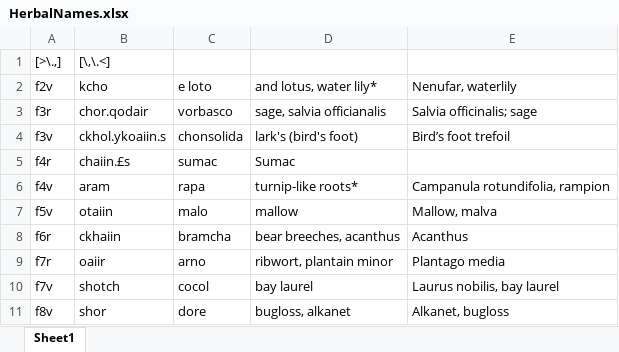
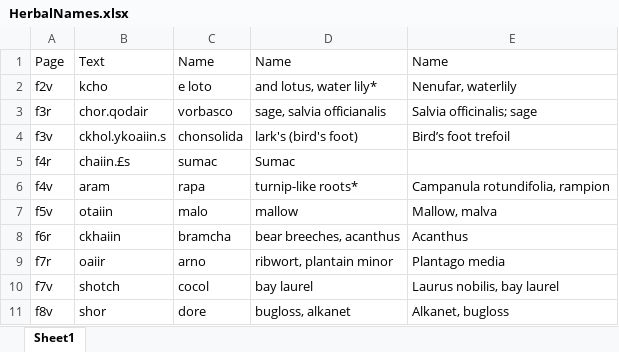
Before and after one commit to newtfire/voynichTEI, an Excel workbook: xlsx/HerbalNames.xlsx, sheet Sheet1, drawn as a sheet; values as stored, in another font and other column widths than the file's, no borders; removed rows and columns are numbered as before the commit, all else as after; the diff names each change by its address in the sheet, - before the commit and + after, or states it on an @@ line.

```diff
--- a/xlsx/HerbalNames.xlsx (sheet Sheet1)
+++ b/xlsx/HerbalNames.xlsx (sheet Sheet1)
-row 1: [>\.,] | [\,\.<]
+row 1: Page | Text | Name | Name | Name
```
Also changed, not shown: 45 other files.
